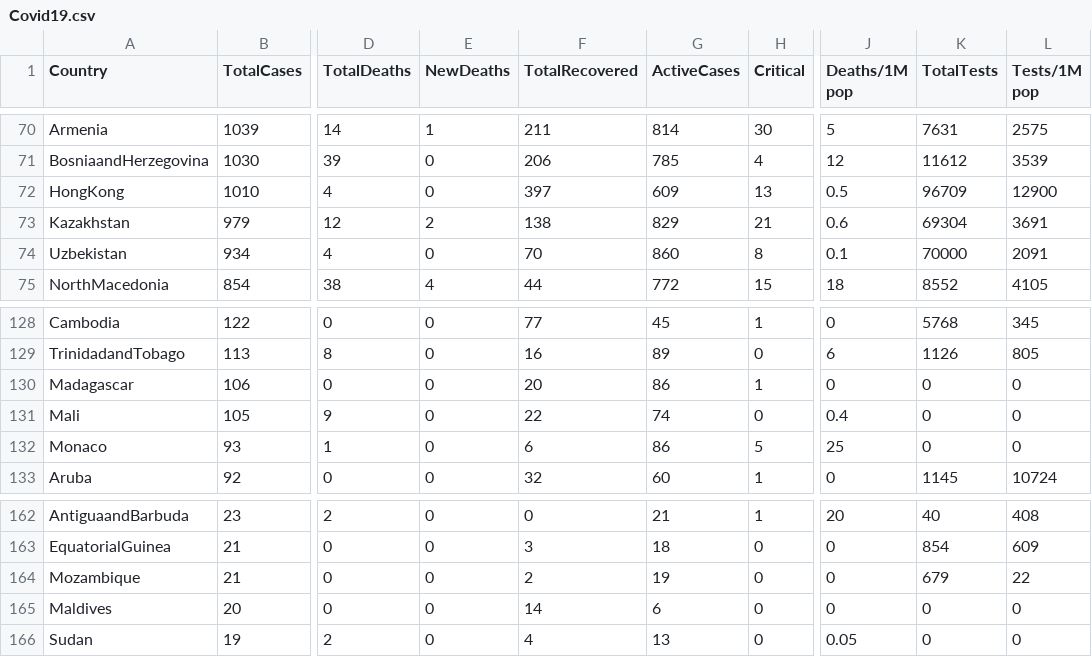
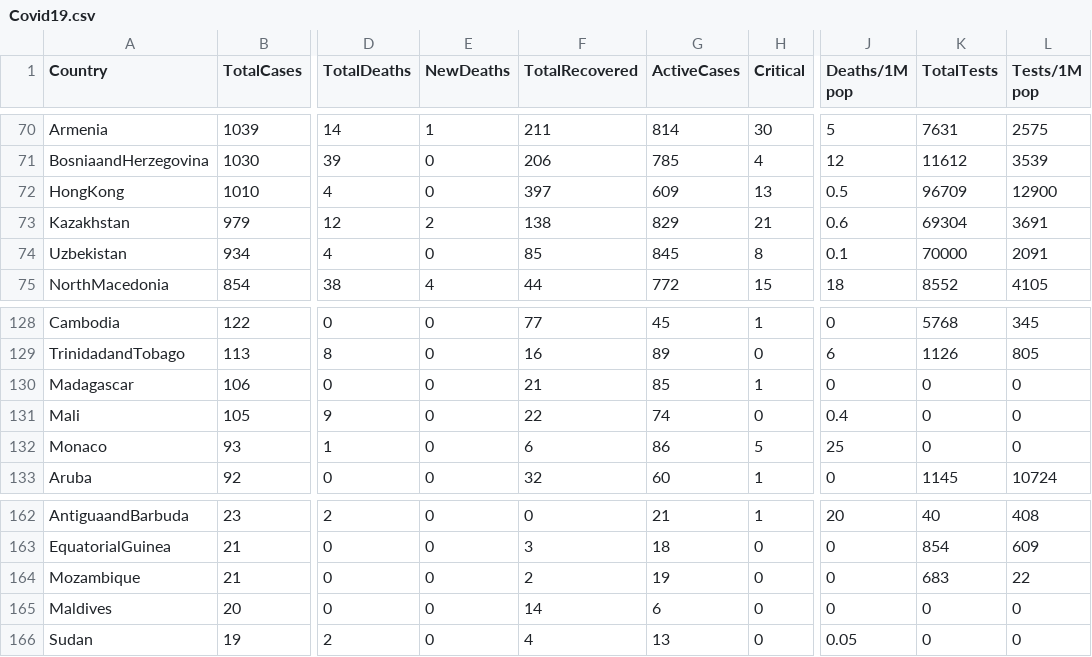
Before and after one commit to EndikaMT/Covid19-tracker, a CSV file: Covid19.csv, drawn as a sheet; only a part is shown, gaps mark what is left out; the diff covers the shown part only; the diff names each change by its address in the sheet, - before the commit and + after, or states it on an @@ line.

```diff
--- a/Covid19.csv
+++ b/Covid19.csv
-F74 (TotalRecovered): 70
+F74 (TotalRecovered): 85
-G74 (ActiveCases): 860
+G74 (ActiveCases): 845
-F130 (TotalRecovered): 20
+F130 (TotalRecovered): 21
-G130 (ActiveCases): 86
+G130 (ActiveCases): 85
-K164 (TotalTests): 679
+K164 (TotalTests): 683
```
Also changed, not shown: 5 added rows, 5 removed rows and 35 edited cells elsewhere in this file, 1 other file.
